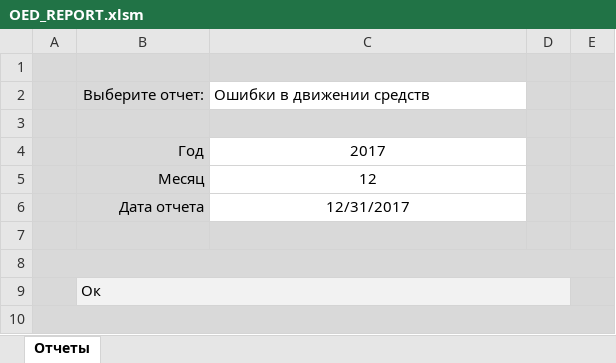
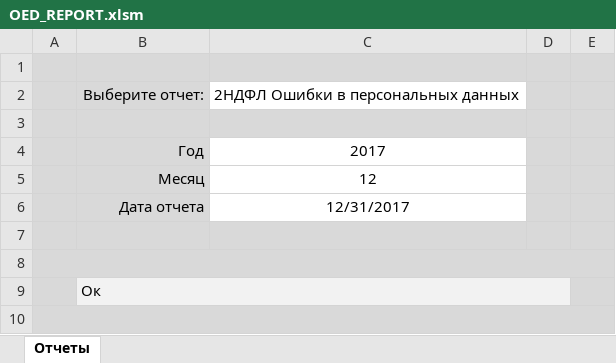
Before and after one commit to ZVlad1980/excel_api, an Excel workbook: xls/OED_REPORT.xlsm, sheet Отчеты, drawn as a sheet; values as stored, in another font and other column widths than the file's, no borders; charts and pictures and table styles not drawn; the diff names each change by its address in the sheet, - before the commit and + after, or states it on an @@ line.

```diff
--- a/xls/OED_REPORT.xlsm (sheet Отчеты)
+++ b/xls/OED_REPORT.xlsm (sheet Отчеты)
-C2: Ошибки в движении средств
+C2: 2НДФЛ Ошибки в персональных данных
```
Also changed, not shown: 11 other files.
